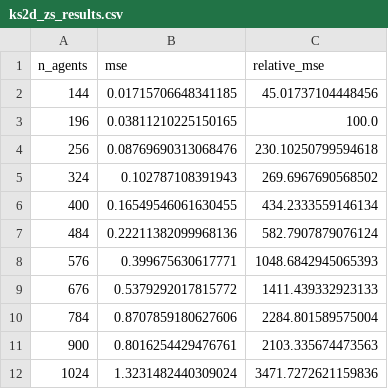
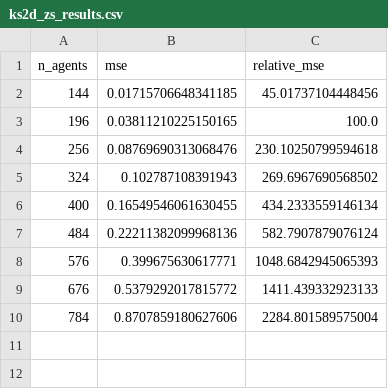
Before and after one commit to SOLARIS-JHU/CINOC, a CSV file: examples/ks2d_correct/decentralized/figures/zs_scaling/ks2d_zs_results.csv, drawn as a sheet.

```diff
--- a/examples/ks2d_correct/decentralized/figures/zs_scaling/ks2d_zs_results.csv
+++ b/examples/ks2d_correct/decentralized/figures/zs_scaling/ks2d_zs_results.csv
@@ -10,3 +10 @@ n_agents,mse,relative_mse
 784,0.8707859180627606,2284.801589575004
-900,0.8016254429476761,2103.335674473563
-1024,1.3231482440309024,3471.7272621159836
```
Also changed, not shown: examples/density/decentralized/figures/ns2d_zs_scaling/ns2d_zs_results_n16.csv, examples/fkpp1d/decentralized/figures/zs-comparisons/zs_scalability_results.csv, 44 other files.
